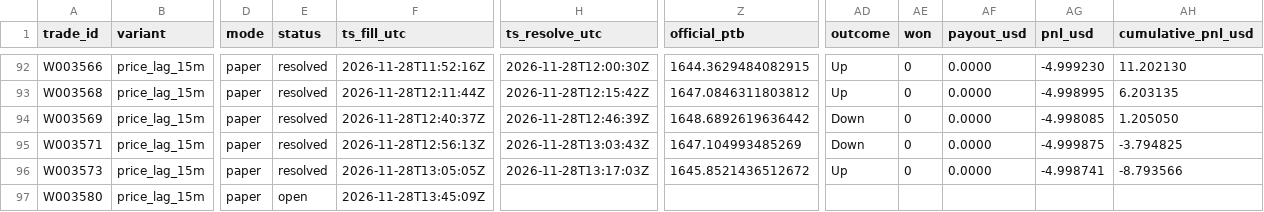
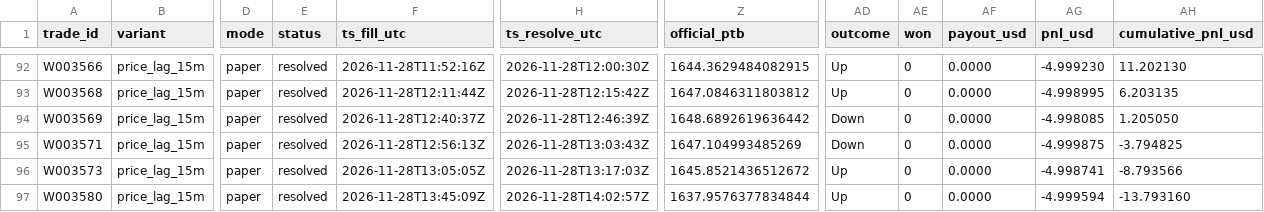
Before and after one commit to michaeldeuchar-dotcom/eth-paper-bot, a CSV file: data/week2/trades_price_lag_15m.csv, drawn as a sheet; only a part is shown, gaps mark what is left out; the diff names each change by its address in the sheet, - before the commit and + after, or states it on an @@ line.

```diff
--- a/data/week2/trades_price_lag_15m.csv
+++ b/data/week2/trades_price_lag_15m.csv
-E97 (status): open
+E97 (status): resolved
-H97 (ts_resolve_utc): (empty)
+H97 (ts_resolve_utc): 2026-11-28T14:02:57Z
-Z97 (official_ptb): (empty)
+Z97 (official_ptb): 1637.9576377834844
-AD97 (outcome): (empty)
+AD97 (outcome): Up
-AE97 (won): (empty)
+AE97 (won): 0
-AF97 (payout_usd): (empty)
+AF97 (payout_usd): 0.0000
-AG97 (pnl_usd): (empty)
+AG97 (pnl_usd): -4.999594
-AH97 (cumulative_pnl_usd): (empty)
+AH97 (cumulative_pnl_usd): -13.793160
```
Also changed, not shown: data/week2/decisions_tail.csv, 5 other files.
